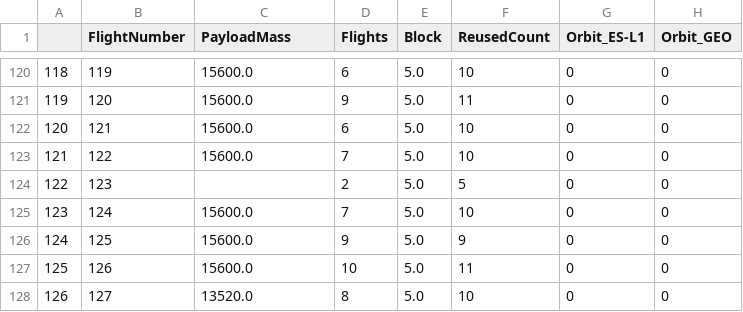
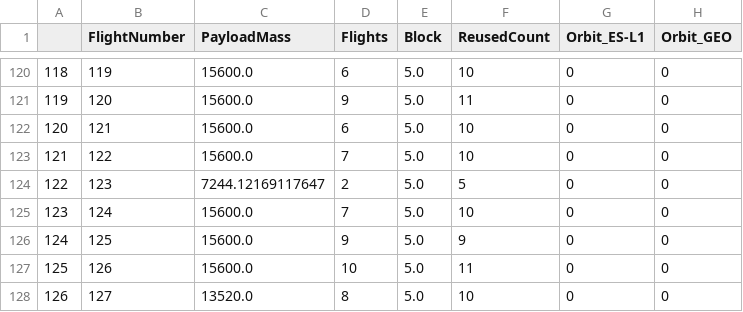
Before and after one commit to TirelessClock/spacex-prediction-model, a CSV file: dataset2.csv, drawn as a sheet; only a part is shown, gaps mark what is left out; the diff covers the shown part only; the diff names each change by its address in the sheet, - before the commit and + after, or states it on an @@ line.

```diff
--- a/dataset2.csv
+++ b/dataset2.csv
-C124 (PayloadMass): (empty)
+C124 (PayloadMass): 7244.12169117647
```
Also changed, not shown: 22 edited cells elsewhere in this file, 2 other files.
